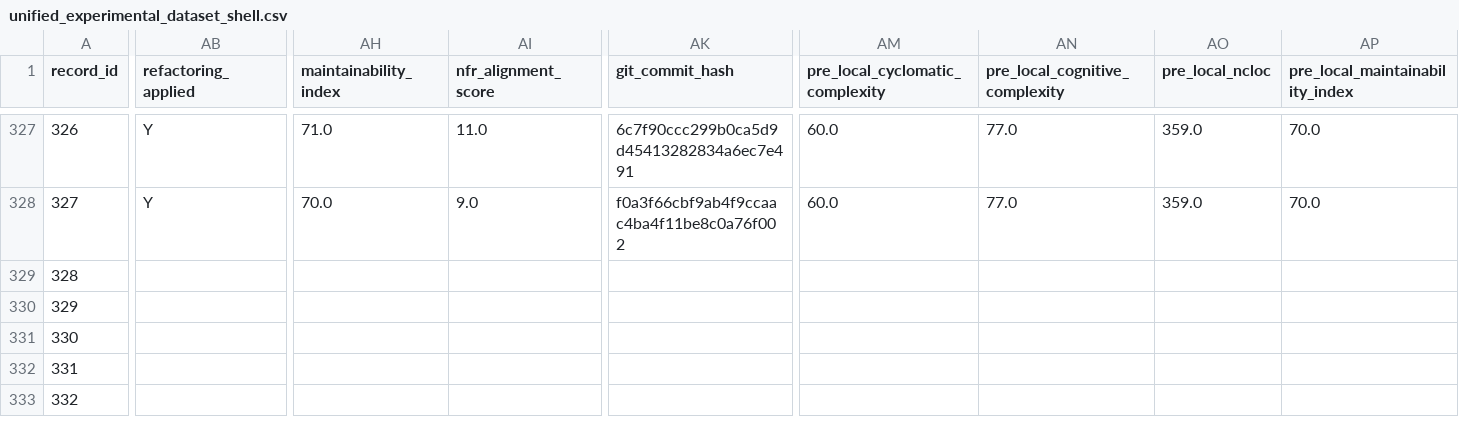
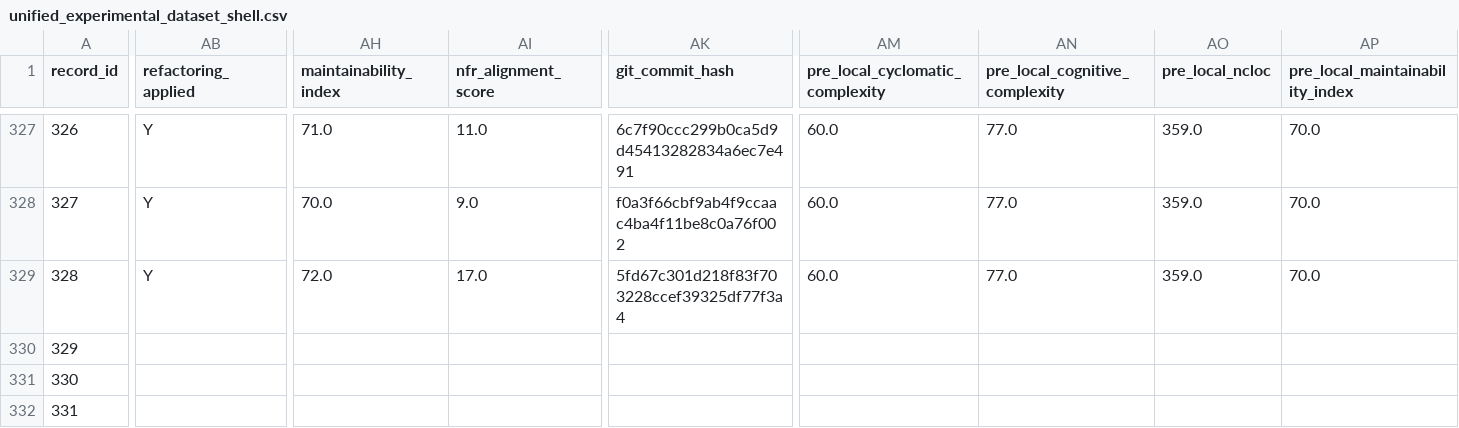
Before and after one commit to dhillii/reducing-technical-debt-praxis-experiment, a CSV file: data/unified_experimental_dataset_shell.csv, drawn as a sheet; only a part is shown, gaps mark what is left out; the shorter side is filled out with more unchanged rows; the diff covers the shown part only; the diff names each change by its address in the sheet, - before the commit and + after, or states it on an @@ line.

Commit message:
File 0024 | Ghost | nfr_enriched | Run 2
Commit metadata (YAML-style header):
---
record_id: 329
file_id: 24
project_name: Ghost
file_name: analytics.js
condition: nfr_enriched
run_number: 2
llm_model: claude-sonnet-4-6
llm_temperature: 0.0
prompt_tokens: 3807
completion_tokens: 4124
total_tokens: 7931
timestamp: 2026-03-23T22:54:19.725196Z
---

Refactored code for analytics.js addressing SonarCloud issues.
Pre-refactoring CC: 93

Code path: conditions/nfr_enriched/file_0024/run_2.js

```diff
--- a/data/unified_experimental_dataset_shell.csv
+++ b/data/unified_experimental_dataset_shell.csv
-AB329 (refactoring_applied): (empty)
+AB329 (refactoring_applied): Y
-AH329 (maintainability_index): (empty)
+AH329 (maintainability_index): 72.0
-AI329 (nfr_alignment_score): (empty)
+AI329 (nfr_alignment_score): 17.0
-AK329 (git_commit_hash): (empty)
+AK329 (git_commit_hash): 5fd67c301d218f83f703228ccef39325df77f3a4
-AM329 (pre_local_cyclomatic_complexity): (empty)
+AM329 (pre_local_cyclomatic_complexity): 60.0
-AN329 (pre_local_cognitive_complexity): (empty)
+AN329 (pre_local_cognitive_complexity): 77.0
-AO329 (pre_local_ncloc): (empty)
+AO329 (pre_local_ncloc): 359.0
-AP329 (pre_local_maintainability_index): (empty)
+AP329 (pre_local_maintainability_index): 70.0
```
Also changed, not shown: 8 edited cells elsewhere in this file, 1 other file.
